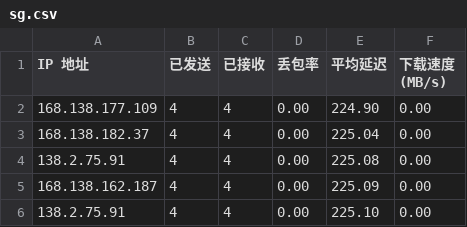
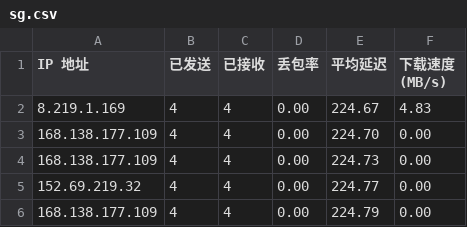
Before and after one commit to qfsy/CFCDN-Auto, a CSV file: CloudflareST/sg.csv, drawn as a sheet.

```diff
--- a/CloudflareST/sg.csv
+++ b/CloudflareST/sg.csv
@@ -1,6 +1,6 @@
 IP 地址,已发送,已接收,丢包率,平均延迟,下载速度 (MB/s)
-168.138.177.109,4,4,0.00,224.90,0.00
-168.138.182.37,4,4,0.00,225.04,0.00
-138.2.75.91,4,4,0.00,225.08,0.00
-168.138.162.187,4,4,0.00,225.09,0.00
-138.2.75.91,4,4,0.00,225.10,0.00
+8.219.1.169,4,4,0.00,224.67,4.83
+168.138.177.109,4,4,0.00,224.70,0.00
+168.138.177.109,4,4,0.00,224.73,0.00
+152.69.219.32,4,4,0.00,224.77,0.00
+168.138.177.109,4,4,0.00,224.79,0.00
```
Also changed, not shown: 2 other files.
